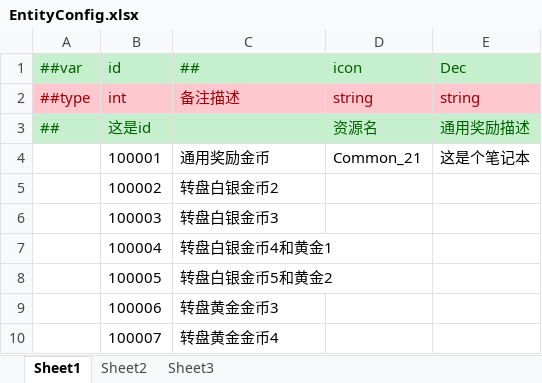
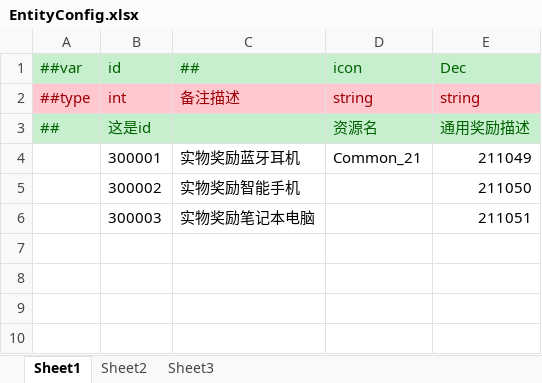
Before and after one commit to lyqilo/ClientConfig, an Excel workbook: LubanConfig/Datas/EntityConfig.xlsx, sheet Sheet1, drawn as a sheet; values as stored, in another font and other column widths than the file's, no borders; removed rows and columns are numbered as before the commit, all else as after; the diff names each change by its address in the sheet, - before the commit and + after, or states it on an @@ line.

```diff
--- a/LubanConfig/Datas/EntityConfig.xlsx (sheet Sheet1)
+++ b/LubanConfig/Datas/EntityConfig.xlsx (sheet Sheet1)
-row 4:  | 100001 | 通用奖励金币 | Common_21 | 这是个笔记本
-row 5:  | 100002 | 转盘白银金币2
-row 6:  | 100003 | 转盘白银金币3
-row 7:  | 100004 | 转盘白银金币4和黄金1
-row 8:  | 100005 | 转盘白银金币5和黄金2
-row 9:  | 100006 | 转盘黄金金币3
-row 10:  | 100007 | 转盘黄金金币4
+row 4:  | 300001 | 实物奖励蓝牙耳机 | Common_21 | 211049
+row 5:  | 300002 | 实物奖励智能手机 |  | 211050
+row 6:  | 300003 | 实物奖励笔记本电脑 |  | 211051
```
Also changed, not shown: 3 other files.
